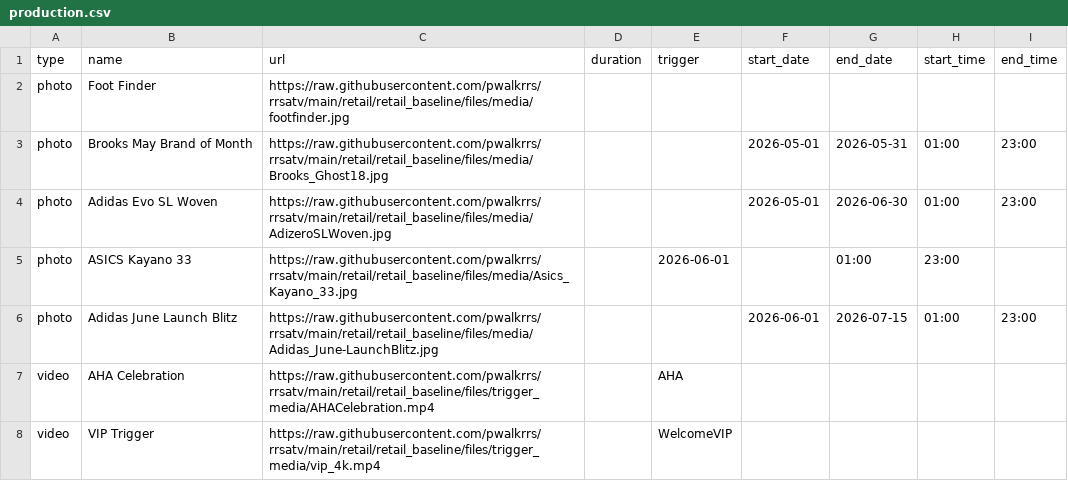
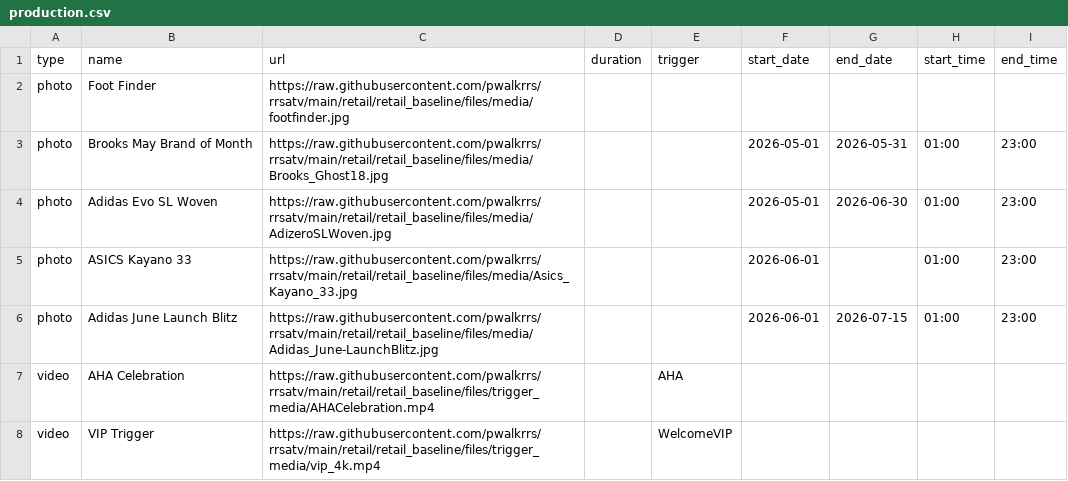
Before and after one commit to pwalkrrs/rrsatv, a CSV file: retail/retail_baseline/csv/pupcast/production.csv, drawn as a sheet.

Commit message:
Update production.csv

```diff
--- a/retail/retail_baseline/csv/pupcast/production.csv
+++ b/retail/retail_baseline/csv/pupcast/production.csv
@@ -4,3 +4,3 @@ photo,Brooks May Brand of Month,https://raw.githubusercontent.com/pwalkrrs/rrsat
 photo,Adidas Evo SL Woven,https://raw.githubusercontent.com/pwalkrrs/rrsatv/main/retail/retail_baseline/files/media/AdizeroSLWoven.jpg,,,2026-05-01,2026-06-30,01:00,23:00
-photo,ASICS Kayano 33,https://raw.githubusercontent.com/pwalkrrs/rrsatv/main/retail/retail_baseline/files/media/Asics_Kayano_33.jpg,,2026-06-01,,01:00,23:00,
+photo,ASICS Kayano 33,https://raw.githubusercontent.com/pwalkrrs/rrsatv/main/retail/retail_baseline/files/media/Asics_Kayano_33.jpg,,,2026-06-01,,01:00,23:00
 photo,Adidas June Launch Blitz,https://raw.githubusercontent.com/pwalkrrs/rrsatv/main/retail/retail_baseline/files/media/Adidas_June-LaunchBlitz.jpg,,,2026-06-01,2026-07-15,01:00,23:00
```
